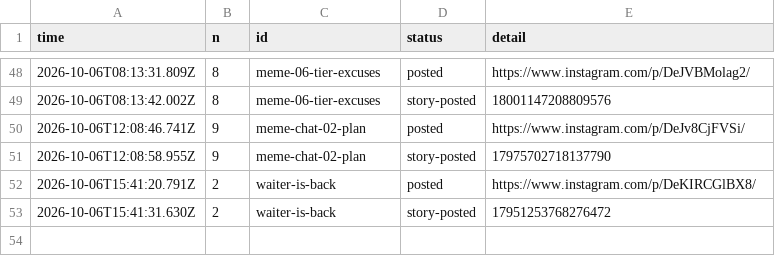
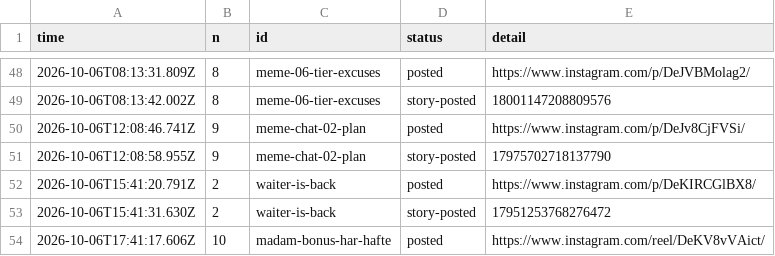
Before and after one commit to gamenailer0-oss/menva-mvp, a CSV file: log/posts.csv, drawn as a sheet; only a part is shown, gaps mark what is left out; the diff names each change by its address in the sheet, - before the commit and + after, or states it on an @@ line.

Commit message:
autopost: posted madam-bonus-har-hafte

```diff
--- a/log/posts.csv
+++ b/log/posts.csv
+row 54: 2026-10-06T17:41:17.606Z | 10 | madam-bonus-har-hafte | posted | https://www.instagram.com/reel/DeKV8vVAict/
```
Also changed, not shown: 1 other file.
